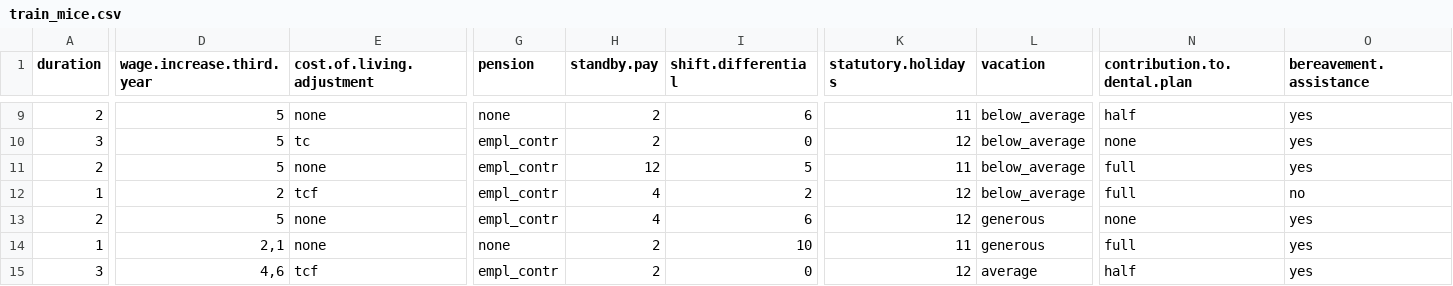
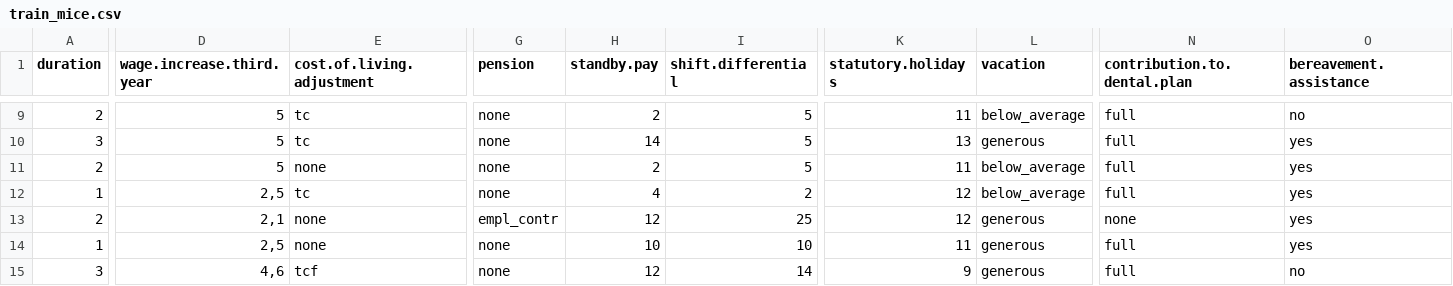
Before and after one commit to jacekchess/Projekt_WB, a CSV file: files/dataset4/train_mice.csv, drawn as a sheet; only a part is shown, gaps mark what is left out; the diff covers the shown part only; the diff names each change by its address in the sheet, - before the commit and + after, or states it on an @@ line.

```diff
--- a/files/dataset4/train_mice.csv
+++ b/files/dataset4/train_mice.csv
-E9 (cost.of.living.adjustment): none
+E9 (cost.of.living.adjustment): tc
-I9 (shift.differential): 6
+I9 (shift.differential): 5
-N9 (contribution.to.dental.plan): half
+N9 (contribution.to.dental.plan): full
-O9 (bereavement.assistance): yes
+O9 (bereavement.assistance): no
-G10:G12 (pension): empl_contr
+G10:G12 (pension): none
-H10 (standby.pay): 2
+H10 (standby.pay): 14
-I10 (shift.differential): 0
+I10 (shift.differential): 5
-K10 (statutory.holidays): 12
+K10 (statutory.holidays): 13
-L10 (vacation): below_average
+L10 (vacation): generous
-N10 (contribution.to.dental.plan): none
+N10 (contribution.to.dental.plan): full
-H11 (standby.pay): 12
+H11 (standby.pay): 2
-D12 (wage.increase.third.year): 2
+D12 (wage.increase.third.year): 2,5
-E12 (cost.of.living.adjustment): tcf
+E12 (cost.of.living.adjustment): tc
-O12 (bereavement.assistance): no
+O12 (bereavement.assistance): yes
-D13 (wage.increase.third.year): 5
+D13 (wage.increase.third.year): 2,1
-H13 (standby.pay): 4
+H13 (standby.pay): 12
-I13 (shift.differential): 6
+I13 (shift.differential): 25
-D14 (wage.increase.third.year): 2,1
+D14 (wage.increase.third.year): 2,5
-H14 (standby.pay): 2
+H14 (standby.pay): 10
-G15 (pension): empl_contr
+G15 (pension): none
-H15 (standby.pay): 2
+H15 (standby.pay): 12
-I15 (shift.differential): 0
+I15 (shift.differential): 14
-K15 (statutory.holidays): 12
+K15 (statutory.holidays): 9
-L15 (vacation): average
+L15 (vacation): generous
-N15 (contribution.to.dental.plan): half
+N15 (contribution.to.dental.plan): full
-O15 (bereavement.assistance): yes
+O15 (bereavement.assistance): no
```
Also changed, not shown: 145 edited cells elsewhere in this file, files/dataset29/train_mice.csv, files/dataset4/test_mice.csv, 18 other files.
